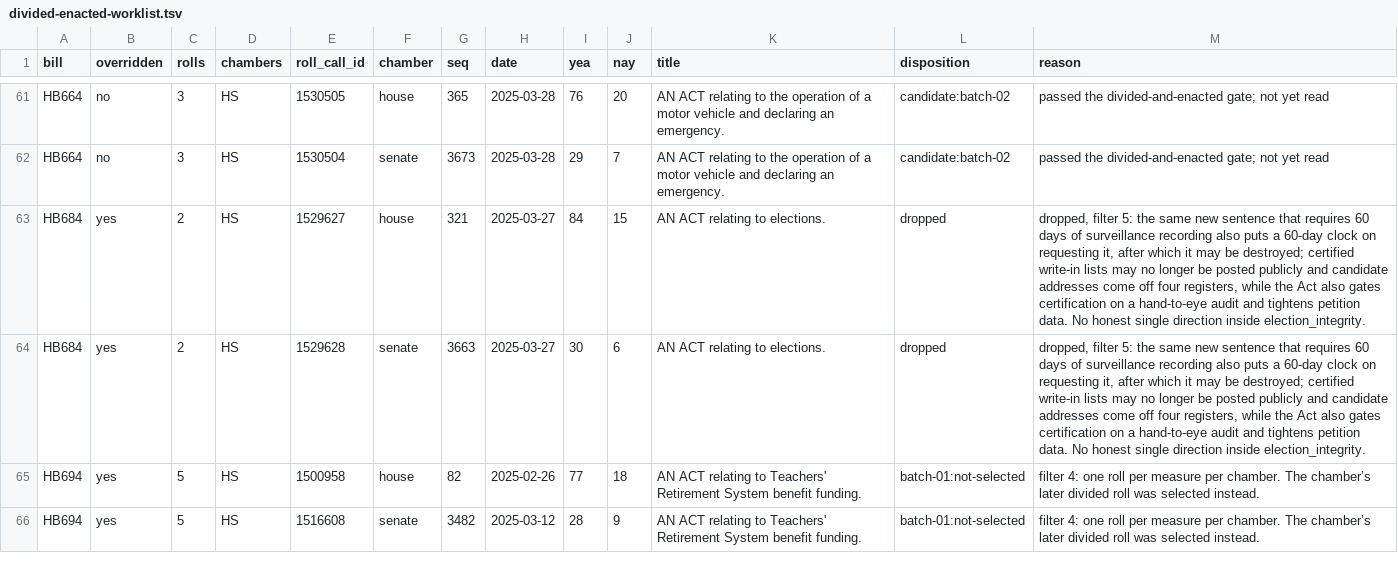
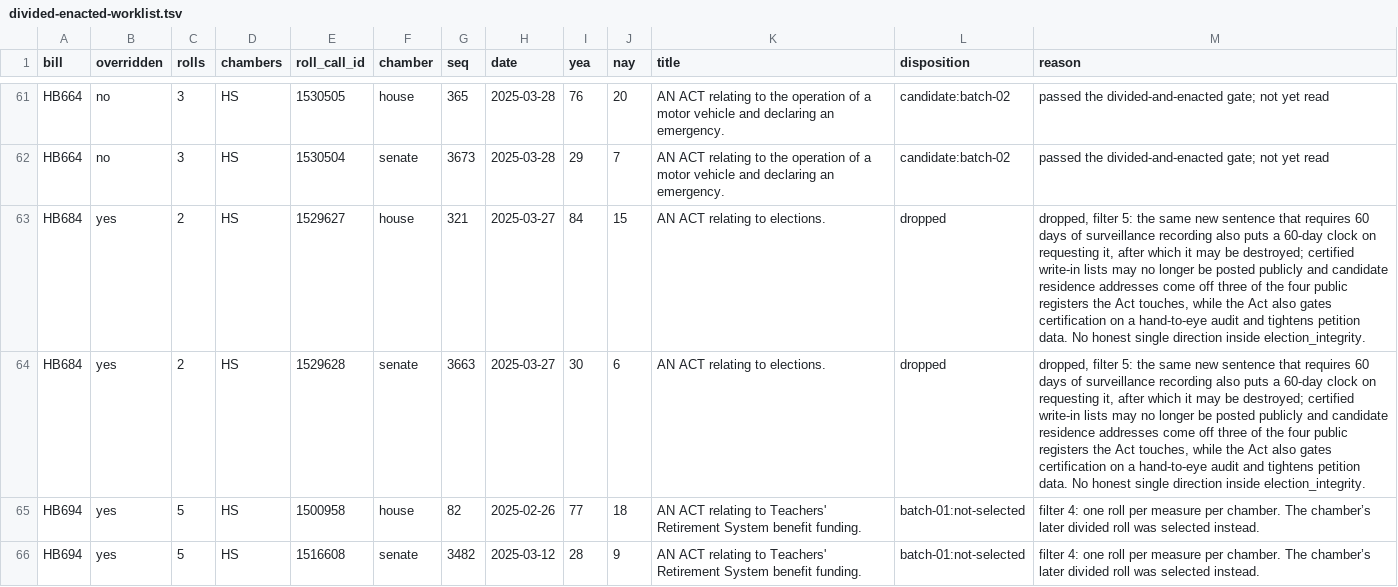
Before and after one commit to shu1513/voteapp, a TSV file: backend/evidence/rollcall/legiscan-ky-2179/survey/divided-enacted-worklist.tsv, drawn as a sheet; only a part is shown, gaps mark what is left out.

```diff
--- a/backend/evidence/rollcall/legiscan-ky-2179/survey/divided-enacted-worklist.tsv
+++ b/backend/evidence/rollcall/legiscan-ky-2179/survey/divided-enacted-worklist.tsv
@@ -62,4 +62,4 @@ HB664	no	3	HS	1530505	house	365	2025-03-28	76	20	AN ACT relating to the operatio
 HB664	no	3	HS	1530504	senate	3673	2025-03-28	29	7	AN ACT relating to the operation of a motor vehicle and declaring an emergency.	candidate:batch-02	passed the divided-and-enacted gate; not yet read
-HB684	yes	2	HS	1529627	house	321	2025-03-27	84	15	AN ACT relating to elections.	dropped	dropped, filter 5: the same new sentence that requires 60 days of surveillance recording also puts a 60-day clock on requesting it, after which it may be destroyed; certified write-in lists may no longer be posted publicly and candidate addresses come off four registers, while the Act also gates certification on a hand-to-eye audit and tightens petition data. No honest single direction inside election_integrity.
-HB684	yes	2	HS	1529628	senate	3663	2025-03-27	30	6	AN ACT relating to elections.	dropped	dropped, filter 5: the same new sentence that requires 60 days of surveillance recording also puts a 60-day clock on requesting it, after which it may be destroyed; certified write-in lists may no longer be posted publicly and candidate addresses come off four registers, while the Act also gates certification on a hand-to-eye audit and tightens petition data. No honest single direction inside election_integrity.
+HB684	yes	2	HS	1529627	house	321	2025-03-27	84	15	AN ACT relating to elections.	dropped	dropped, filter 5: the same new sentence that requires 60 days of surveillance recording also puts a 60-day clock on requesting it, after which it may be destroyed; certified write-in lists may no longer be posted publicly and candidate residence addresses come off three of the four public registers the Act touches, while the Act also gates certification on a hand-to-eye audit and tightens petition data. No honest single direction inside election_integrity.
+HB684	yes	2	HS	1529628	senate	3663	2025-03-27	30	6	AN ACT relating to elections.	dropped	dropped, filter 5: the same new sentence that requires 60 days of surveillance recording also puts a 60-day clock on requesting it, after which it may be destroyed; certified write-in lists may no longer be posted publicly and candidate residence addresses come off three of the four public registers the Act touches, while the Act also gates certification on a hand-to-eye audit and tightens petition data. No honest single direction inside election_integrity.
 HB694	yes	5	HS	1500958	house	82	2025-02-26	77	18	AN ACT relating to Teachers' Retirement System benefit funding.	batch-01:not-selected	filter 4: one roll per measure per chamber. The chamber’s later divided roll was selected instead.
```
Also changed, not shown: 1 other file.
